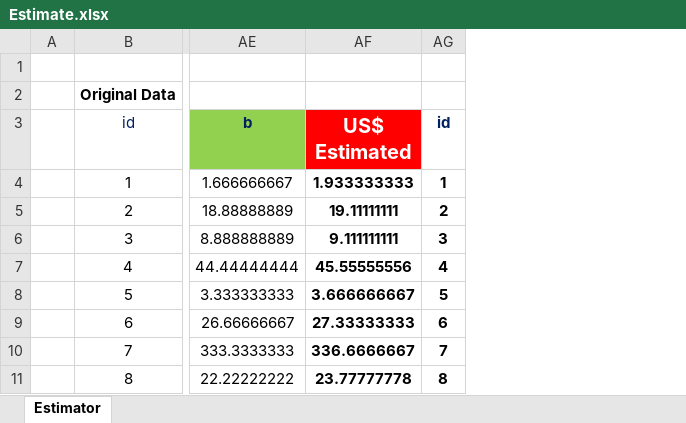
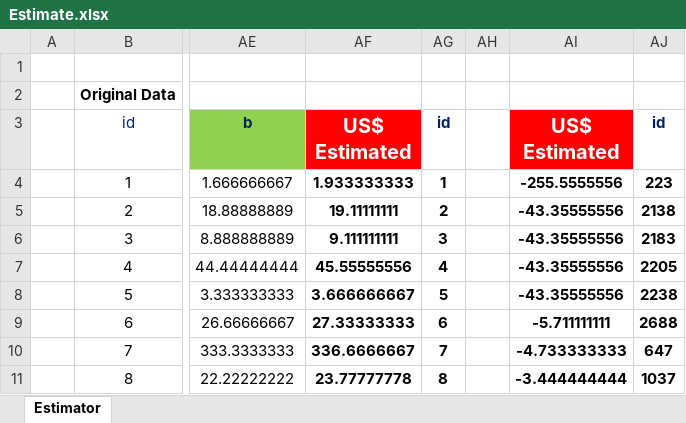
Before and after one commit to rodrigocruz13/b_st, an Excel workbook: Estimate.xlsx, sheet Estimator, drawn as a sheet; only a part is shown, gaps mark what is left out; values as stored, in another font and other column widths than the file's, no borders; table styles not drawn; the diff names each change by its address in the sheet, - before the commit and + after, or states it on an @@ line.

```diff
--- a/Estimate.xlsx (sheet Estimator)
+++ b/Estimate.xlsx (sheet Estimator)
+column AH, empty
+column AI (US$ Estimated), rows 4-11: -255.5555556 | -43.35555556 | -43.35555556 | -43.35555556 | -43.35555556 | -5.711111111 | -4.733333333 | -3.444444444
+column AJ (id), rows 4-11: 223 | 2138 | 2183 | 2205 | 2238 | 2688 | 647 | 1037
```
Also changed, not shown: 1 other file.
